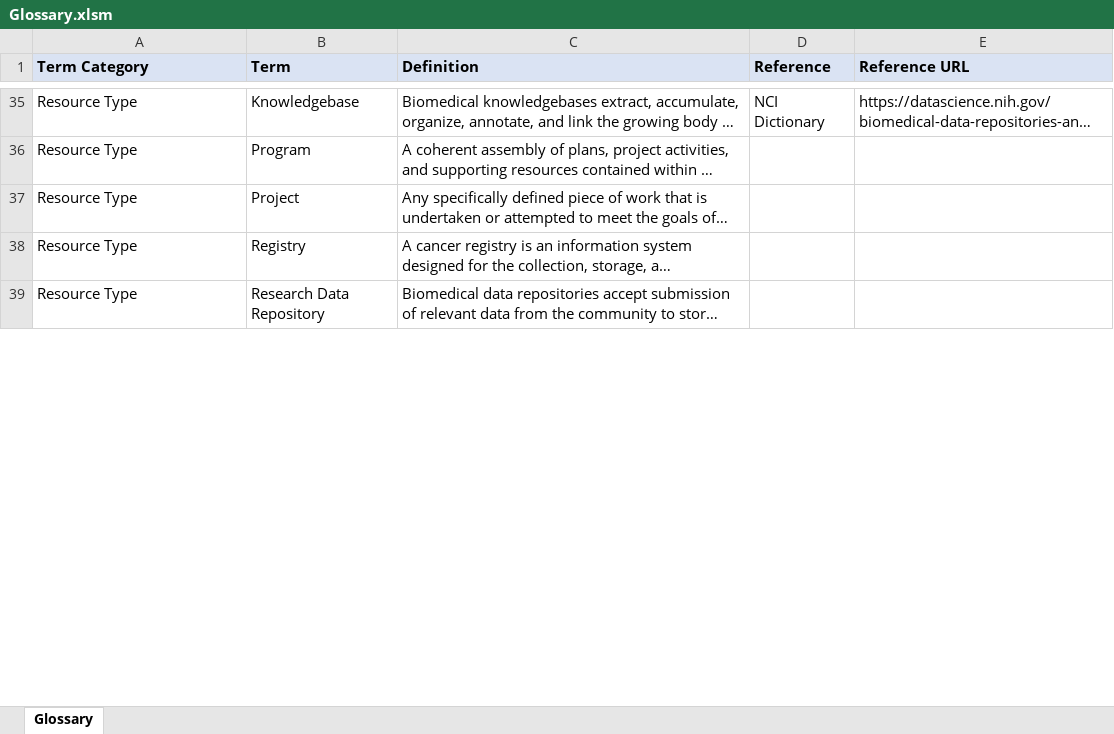
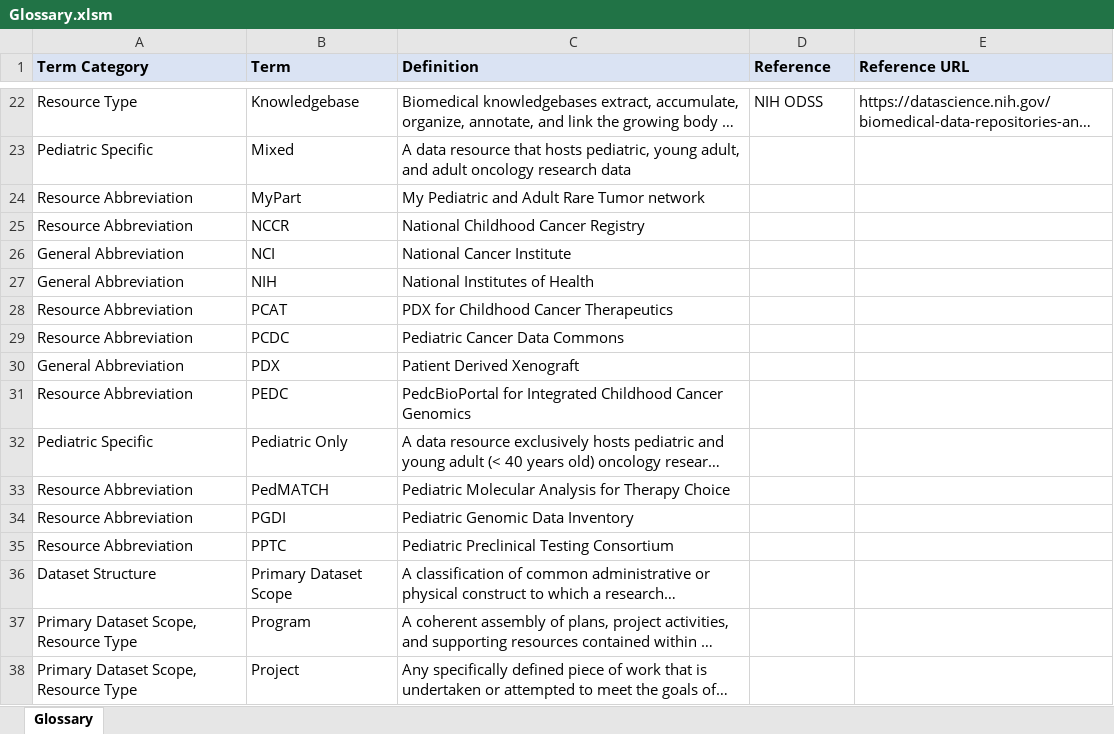
Before and after one commit to CBIIT/CCDC-ETL, an Excel workbook: data_files/Glossary.xlsm, sheet Glossary, drawn as a sheet; only a part is shown, gaps mark what is left out; the shorter side is filled out with more unchanged rows; long unchanged cells end in …; values as stored, in another font and other column widths than the file's, no borders; addresses are those after the commit; the diff covers the shown part only; the diff names each change by its address in the sheet, - before the commit and + after, or states it on an @@ line.

Commit message:
Fix PODCAT-390 issue: update data file to include updated glossary

```diff
--- a/data_files/Glossary.xlsm (sheet Glossary)
+++ b/data_files/Glossary.xlsm (sheet Glossary)
-D22 (Reference): NCI Dictionary
+D22 (Reference): NIH ODSS
@@ row 15 moved to row 23: Pediatric Specific @@
+row 24: Resource Abbreviation | MyPart | My Pediatric and Adult Rare Tumor network
+row 25: Resource Abbreviation | NCCR | National Childhood Cancer Registry
+row 26: General Abbreviation | NCI | National Cancer Institute
+row 27: General Abbreviation | NIH | National Institutes of Health
+row 28: Resource Abbreviation | PCAT | PDX for Childhood Cancer Therapeutics
+row 29: Resource Abbreviation | PCDC | Pediatric Cancer Data Commons
+row 30: General Abbreviation | PDX | Patient Derived Xenograft
+row 31: Resource Abbreviation | PEDC | PedcBioPortal for Integrated Childhood Cancer Genomics
@@ row 16 moved to row 32: Pediatric Specific @@
+row 33: Resource Abbreviation | PedMATCH | Pediatric Molecular Analysis for Therapy Choice
+row 34: Resource Abbreviation | PGDI | Pediatric Genomic Data Inventory
+row 35: Resource Abbreviation | PPTC | Pediatric Preclinical Testing Consortium
@@ row 12 moved to row 36: Dataset Structure @@
-A37:A38 (Term Category): Resource Type
+A37:A38 (Term Category): Primary Dataset Scope, Resource Type
```
Also changed, not shown: 13 added rows, 21 removed rows, 9 moved rows and 1 edited cell elsewhere in this sheet.
